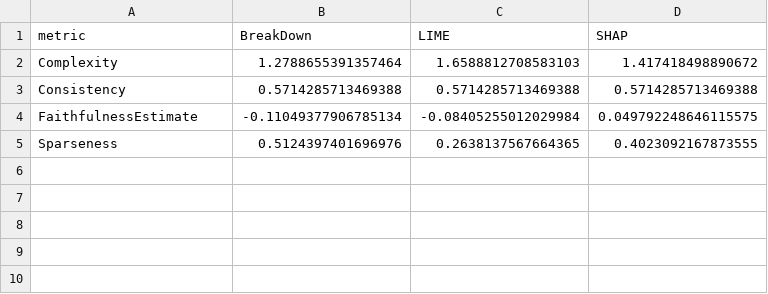
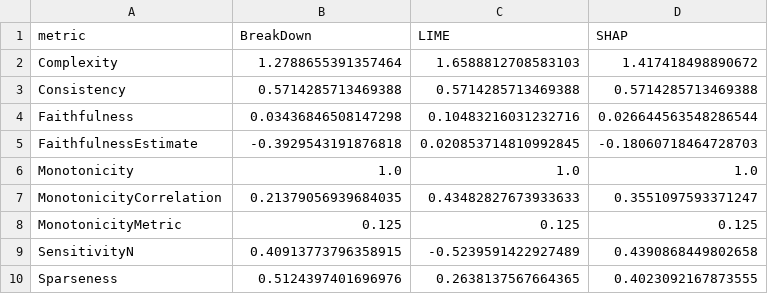
Before and after one commit to mayumar/XAI_metrics, a CSV file: results/reports/hydraulic_AutoEncoder_xai_metrics_report.csv, drawn as a sheet.

```diff
--- a/results/reports/hydraulic_AutoEncoder_xai_metrics_report.csv
+++ b/results/reports/hydraulic_AutoEncoder_xai_metrics_report.csv
@@ -3,3 +3,8 @@ Complexity,1.2788655391357464,1.6588812708583103,1.417418498890672
 Consistency,0.5714285713469388,0.5714285713469388,0.5714285713469388
-FaithfulnessEstimate,-0.11049377906785134,-0.08405255012029984,0.049792248646115575
+Faithfulness,0.03436846508147298,0.10483216031232716,0.026644563548286544
+FaithfulnessEstimate,-0.3929543191876818,0.020853714810992845,-0.18060718464728703
+Monotonicity,1.0,1.0,1.0
+MonotonicityCorrelation,0.21379056939684035,0.43482827673933633,0.3551097593371247
+MonotonicityMetric,0.125,0.125,0.125
+SensitivityN,0.40913773796358915,-0.5239591422927489,0.4390868449802658
 Sparseness,0.5124397401696976,0.2638137567664365,0.4023092167873555
```
Also changed, not shown: results/reports/hydraulic_ECOD_xai_metrics_report.csv, results/reports/hydraulic_HBOS_xai_metrics_report.csv, 22 other files.
